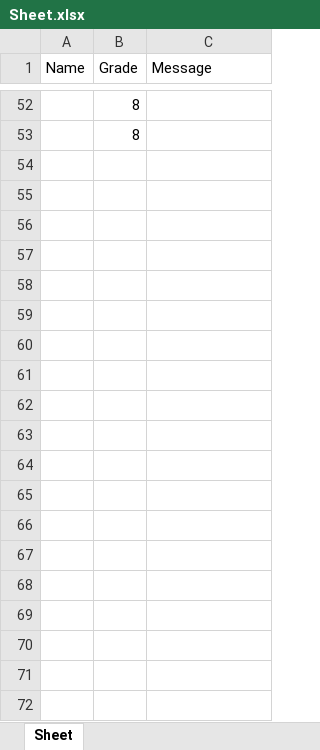
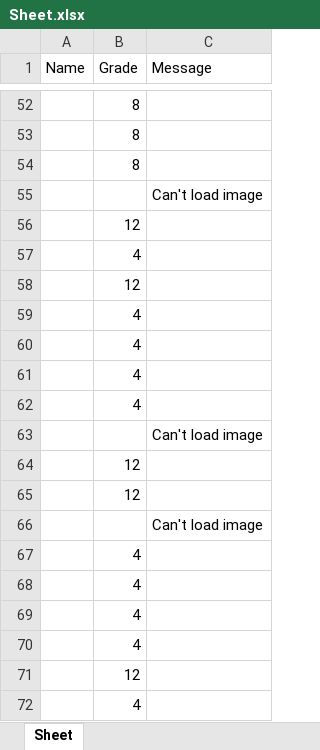
Before and after one commit to ahmedABDELFATTAH1/GradesAutoFiller, an Excel workbook: output/Sheet.xlsx, sheet Sheet, drawn as a sheet; only a part is shown, gaps mark what is left out; values as stored, in another font and other column widths than the file's, no borders; the diff covers the shown part only; the diff names each change by its address in the sheet, - before the commit and + after, or states it on an @@ line.

Commit message:
BubbleSheet => Mon Dec 16 23:35:02 EET 2019

```diff
--- a/output/Sheet.xlsx (sheet Sheet)
+++ b/output/Sheet.xlsx (sheet Sheet)
+row 54:  | 8
+row 55:  |  | Can't load image
+row 56:  | 12
+row 57:  | 4
+row 58:  | 12
+row 59:  | 4
+row 60:  | 4
+row 61:  | 4
+row 62:  | 4
+row 63:  |  | Can't load image
+row 64:  | 12
+row 65:  | 12
+row 66:  |  | Can't load image
+row 67:  | 4
+row 68:  | 4
+row 69:  | 4
+row 70:  | 4
+row 71:  | 12
+row 72:  | 4
```
Also changed, not shown: 33 added rows elsewhere in this sheet, 2 other files.
